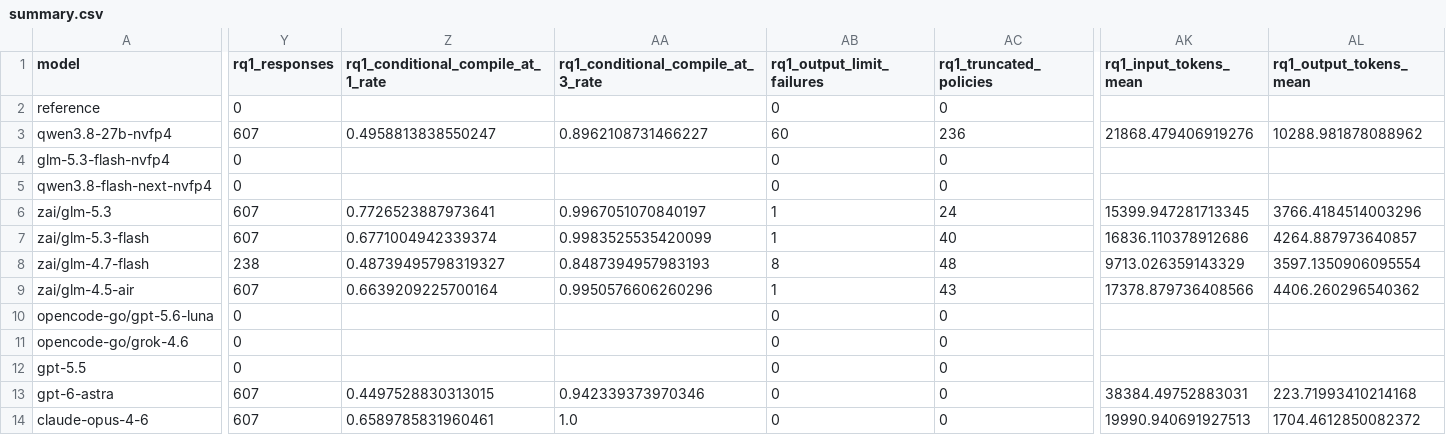
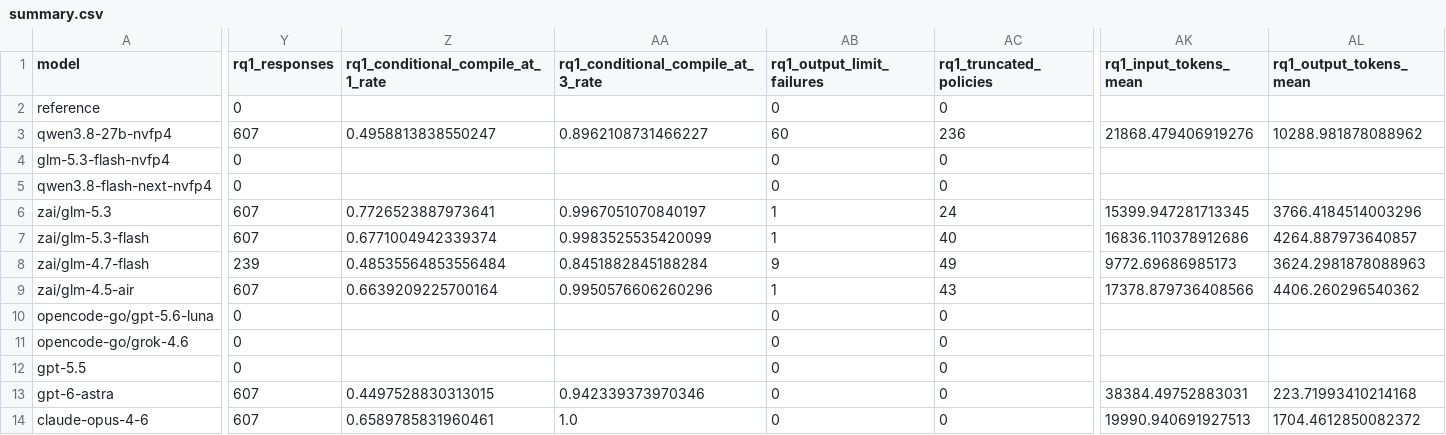
Before and after one commit to eunomia-bpf/ActPlane, a CSV file: docs/empirical-study/translation-models/summary.csv, drawn as a sheet; only a part is shown, gaps mark what is left out; the diff covers the shown part only; the diff names each change by its address in the sheet, - before the commit and + after, or states it on an @@ line.

```diff
--- a/docs/empirical-study/translation-models/summary.csv
+++ b/docs/empirical-study/translation-models/summary.csv
-Y8 (rq1_responses): 238
+Y8 (rq1_responses): 239
-Z8: 0.48739495798319327
+Z8: 0.48535564853556484
-AA8: 0.8487394957983193
+AA8: 0.8451882845188284
-AB8 (rq1_output_limit_failures): 8
+AB8 (rq1_output_limit_failures): 9
-AC8 (rq1_truncated_policies): 48
+AC8 (rq1_truncated_policies): 49
-AK8 (rq1_input_tokens_mean): 9713.026359143329
+AK8 (rq1_input_tokens_mean): 9772.69686985173
-AL8 (rq1_output_tokens_mean): 3597.1350906095554
+AL8 (rq1_output_tokens_mean): 3624.2981878088963
```
Also changed, not shown: 3 edited cells elsewhere in this file, docs/empirical-study/translation-models/failure-counts.csv, docs/empirical-study/translation-models/failures.csv, 4 other files.
